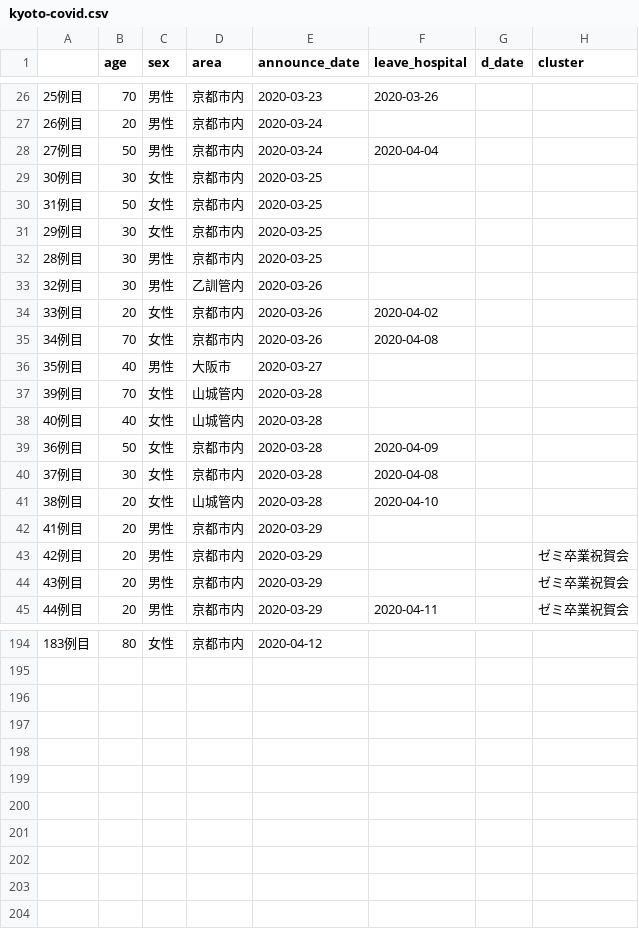
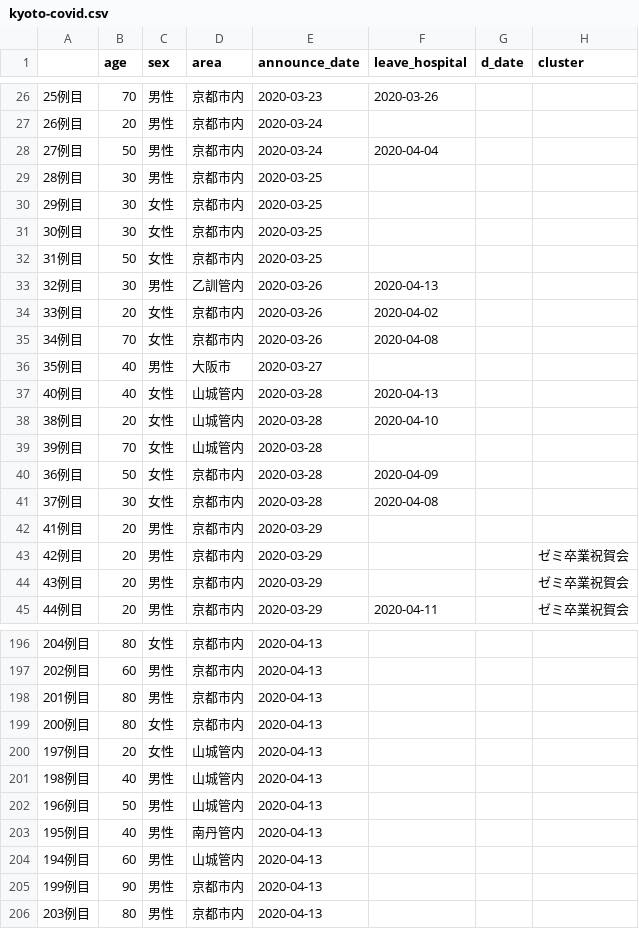
Before and after one commit to mazarimono/chomoku, a CSV file: src/kyoto-covid.csv, drawn as a sheet; only a part is shown, gaps mark what is left out; the diff covers the shown part only.

Commit message:
update data 4/13

```diff
--- a/src/kyoto-covid.csv
+++ b/src/kyoto-covid.csv
@@ -28,7 +28,7 @@
 27例目,50,男性,京都市内,2020-03-24,2020-04-04,,
+28例目,30,男性,京都市内,2020-03-25,,,
+29例目,30,女性,京都市内,2020-03-25,,,
 30例目,30,女性,京都市内,2020-03-25,,,
 31例目,50,女性,京都市内,2020-03-25,,,
-29例目,30,女性,京都市内,2020-03-25,,,
-28例目,30,男性,京都市内,2020-03-25,,,
-32例目,30,男性,乙訓管内,2020-03-26,,,
+32例目,30,男性,乙訓管内,2020-03-26,2020-04-13,,
 33例目,20,女性,京都市内,2020-03-26,2020-04-02,,
@@ -36,7 +36,7 @@
 35例目,40,男性,大阪市,2020-03-27,,,
+40例目,40,女性,山城管内,2020-03-28,2020-04-13,,
+38例目,20,女性,山城管内,2020-03-28,2020-04-10,,
 39例目,70,女性,山城管内,2020-03-28,,,
-40例目,40,女性,山城管内,2020-03-28,,,
 36例目,50,女性,京都市内,2020-03-28,2020-04-09,,
 37例目,30,女性,京都市内,2020-03-28,2020-04-08,,
-38例目,20,女性,山城管内,2020-03-28,2020-04-10,,
 41例目,20,男性,京都市内,2020-03-29,,,
@@ -194 +196,11 @@
-183例目,80,女性,京都市内,2020-04-12,,,
+204例目,80,女性,京都市内,2020-04-13,,,
+202例目,60,男性,京都市内,2020-04-13,,,
+201例目,80,男性,京都市内,2020-04-13,,,
+200例目,80,女性,京都市内,2020-04-13,,,
+197例目,20,女性,山城管内,2020-04-13,,,
+198例目,40,男性,山城管内,2020-04-13,,,
+196例目,50,男性,山城管内,2020-04-13,,,
+195例目,40,男性,南丹管内,2020-04-13,,,
+194例目,60,男性,山城管内,2020-04-13,,,
+199例目,90,男性,京都市内,2020-04-13,,,
+203例目,80,男性,京都市内,2020-04-13,,,
```
Also changed, not shown: 2 added rows, 66 moved rows and 5 edited cells elsewhere in this file, src/covid19-testing.csv, 3 other files.
